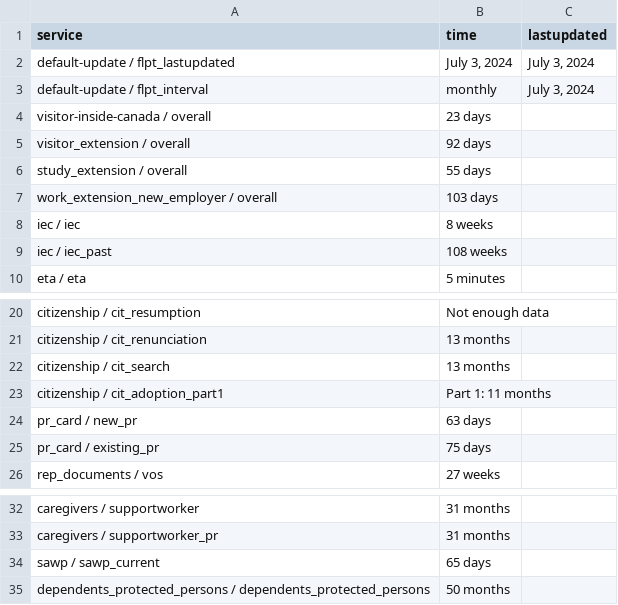
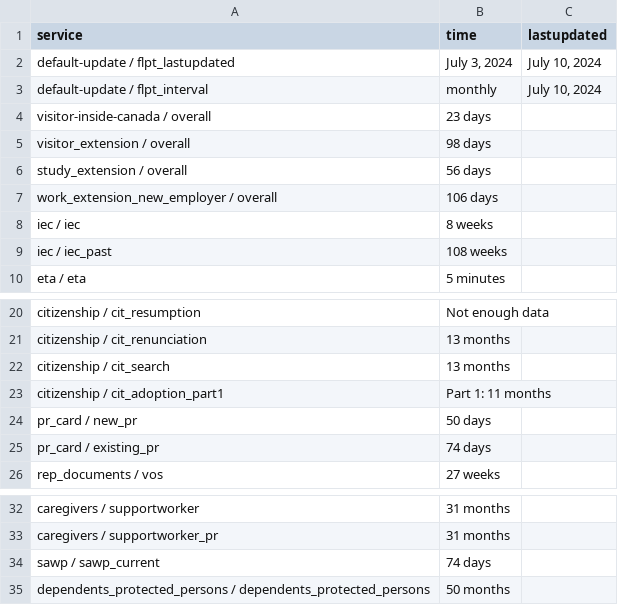
Before and after one commit to suhaibmujahid/cic-processing-times, a CSV file: data-ptime-non-country-en.csv, drawn as a sheet; only a part is shown, gaps mark what is left out.

Commit message:
Flat: latest data (2024-07-12T00:24:00.405Z) {   "date": "2024-07-12T00:24:00.405Z",   "files": [     {       "name": "data-ptime-en.csv",       "deltaBytes": -156,       "source": "https://www.canada.ca/content/dam/ircc/documents/json/data-ptime-en.json"     },     {       "name": "data-ptime-en.json",       "deltaBytes": -140,       "source": "https://www.canada.ca/content/dam/ircc/documents/json/data-ptime-en.json"     },     {       "name": "formatted-data-ptime-en.csv",       "deltaBytes": -72,       "source": "https://www.canada.ca/content/dam/ircc/documents/json/data-ptime-en.json"     },     {       "name": "formatted-selected-countries-data-ptime-en.csv",       "deltaBytes": -111,       "source": "https://www.canada.ca/content/dam/ircc/documents/json/data-ptime-en.json"     },     {       "name": "data-ptime-non-country-en.csv",       "deltaBytes": 2,       "source": "https://www.canada.ca/content/dam/ircc/documents/json/data-ptime-non-country-en.json"     },     {       "name": "data-ptime-non-country-en.json",       "deltaBytes": 1,       "source": "https://www.canada.ca/content/dam/ircc/documents/json/data-ptime-non-country-en.json"     }   ] }

```diff
--- a/data-ptime-non-country-en.csv
+++ b/data-ptime-non-country-en.csv
@@ -1,8 +1,8 @@
 service,time,lastupdated
-default-update / flpt_lastupdated,"July 3, 2024","July 3, 2024"
-default-update / flpt_interval, monthly,"July 3, 2024"
+default-update / flpt_lastupdated,"July 3, 2024","July 10, 2024"
+default-update / flpt_interval, monthly,"July 10, 2024"
 visitor-inside-canada / overall,23 days,
-visitor_extension / overall,92 days,
-study_extension / overall,55 days,
-work_extension_new_employer / overall,103 days,
+visitor_extension / overall,98 days,
+study_extension / overall,56 days,
+work_extension_new_employer / overall,106 days,
 iec / iec,8 weeks,
@@ -23,4 +23,4 @@ citizenship / cit_search,13 months,
 citizenship / cit_adoption_part1,Part 1: 11 months,
-pr_card / new_pr,63 days,
-pr_card / existing_pr,75 days,
+pr_card / new_pr,50 days,
+pr_card / existing_pr,74 days,
 rep_documents / vos,27 weeks,
@@ -33,3 +33,3 @@ caregivers / supportworker,31 months,
 caregivers / supportworker_pr,31 months,
-sawp / sawp_current,65 days,
+sawp / sawp_current,74 days,
 dependents_protected_persons / dependents_protected_persons,50 months,
```
Also changed, not shown: data-ptime-en.csv, formatted-data-ptime-en.csv, 3 other files.
